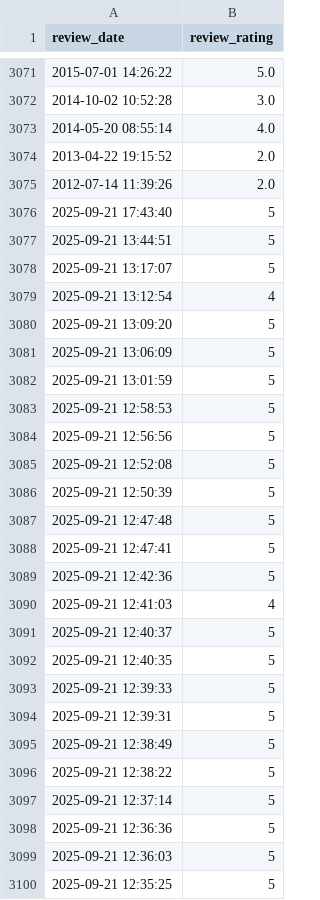
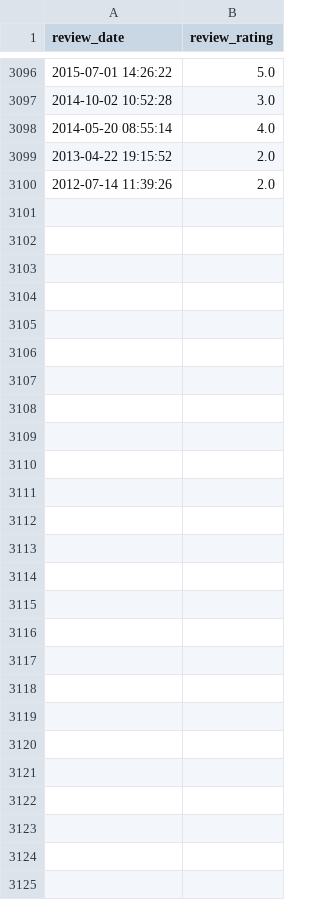
Before and after one commit to soorya-venkatesh/hotel_insights_streamlit, a CSV file: sadhabishegam_reviews1.csv, drawn as a sheet; only a part is shown, gaps mark what is left out; the diff covers the shown part only.

```diff
--- a/sadhabishegam_reviews1.csv
+++ b/sadhabishegam_reviews1.csv
@@ -3075,26 +3100 @@ review_date,review_rating
 2012-07-14 11:39:26,2.0
-2025-09-21 17:43:40,5
-2025-09-21 13:44:51,5
-2025-09-21 13:17:07,5
-2025-09-21 13:12:54,4
-2025-09-21 13:09:20,5
-2025-09-21 13:06:09,5
-2025-09-21 13:01:59,5
-2025-09-21 12:58:53,5
-2025-09-21 12:56:56,5
-2025-09-21 12:52:08,5
-2025-09-21 12:50:39,5
-2025-09-21 12:47:48,5
-2025-09-21 12:47:41,5
-2025-09-21 12:42:36,5
-2025-09-21 12:41:03,4
-2025-09-21 12:40:37,5
-2025-09-21 12:40:35,5
-2025-09-21 12:39:33,5
-2025-09-21 12:39:31,5
-2025-09-21 12:38:49,5
-2025-09-21 12:38:22,5
-2025-09-21 12:37:14,5
-2025-09-21 12:36:36,5
-2025-09-21 12:36:03,5
-2025-09-21 12:35:25,5
```
Also changed, not shown: 25 added rows elsewhere in this file.
